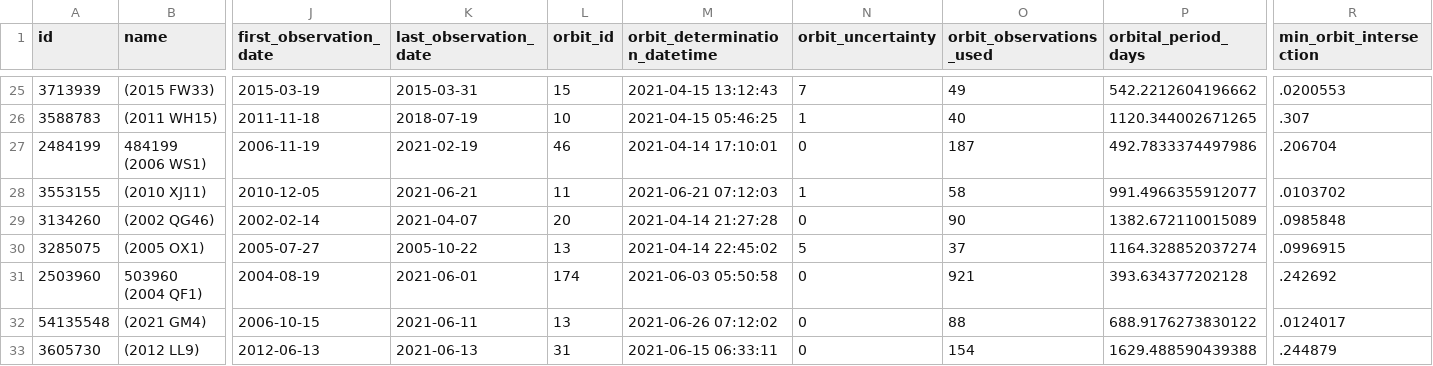
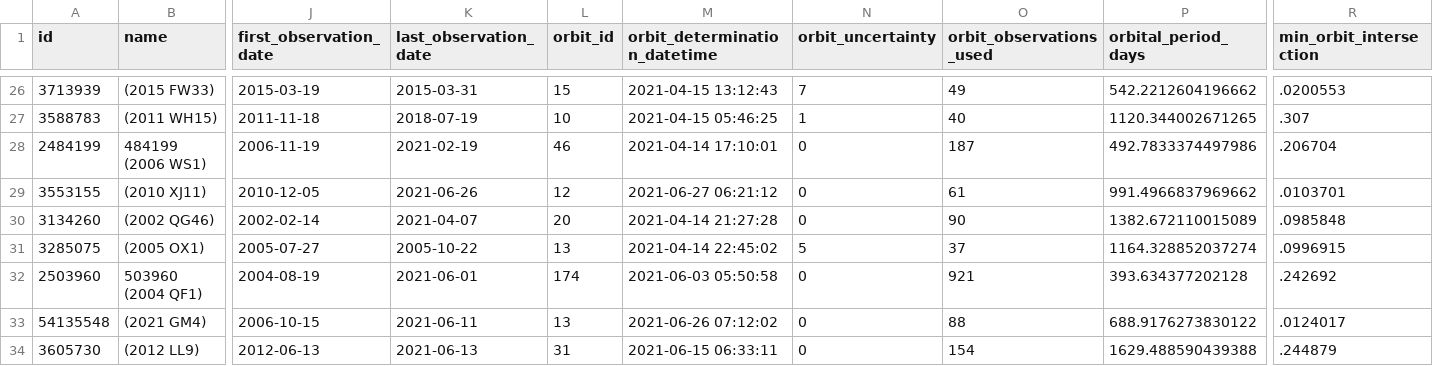
Before and after one commit to nsgrantham/nasa-asteroids, a CSV file: nasa-asteroids-postprocessed.csv, drawn as a sheet; only a part is shown, gaps mark what is left out; addresses are those after the commit; the diff covers the shown part only; the diff names each change by its address in the sheet, - before the commit and + after, or states it on an @@ line.

Commit message:
Flat: latest data (2021-06-28T14:08:06.861Z) {   "date": "2021-06-28T14:08:06.861Z",   "files": [     {       "name": "nasa-asteroids-postprocessed.csv",       "deltaBytes": 214,       "source": "https://api.nasa.gov/neo/rest/v1/feed?api_key=DEMO_KEY&detailed=true"     }   ] }

```diff
--- a/nasa-asteroids-postprocessed.csv
+++ b/nasa-asteroids-postprocessed.csv
-K29 (last_observation_date): 2021-06-21
+K29 (last_observation_date): 2021-06-26
-L29 (orbit_id): 11
+L29 (orbit_id): 12
-M29 (orbit_determination_datetime): 2021-06-21 07:12:03
+M29 (orbit_determination_datetime): 2021-06-27 06:21:12
-N29 (orbit_uncertainty): 1
+N29 (orbit_uncertainty): 0
-O29 (orbit_observations_used): 58
+O29 (orbit_observations_used): 61
-P29 (orbital_period_days): 991.4966355912077
+P29 (orbital_period_days): 991.4966837969662
-R29 (min_orbit_intersection): .0103702
+R29 (min_orbit_intersection): .0103701
```
Also changed, not shown: 1 added row and 75 edited cells elsewhere in this file.
